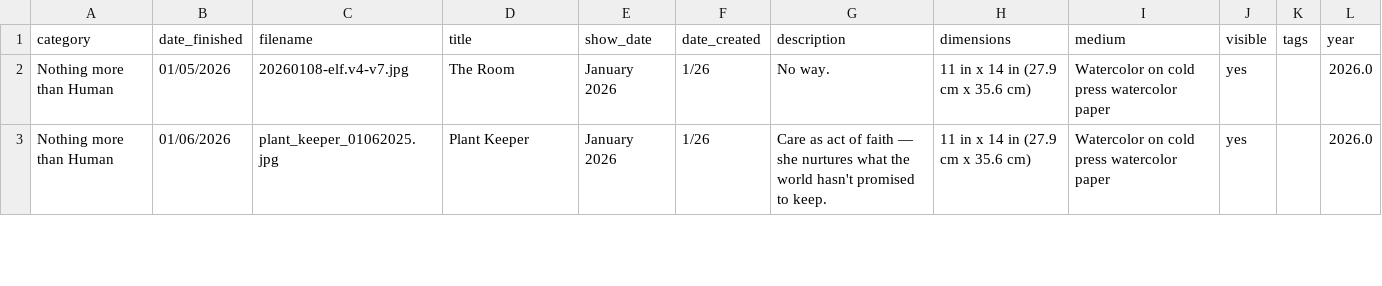
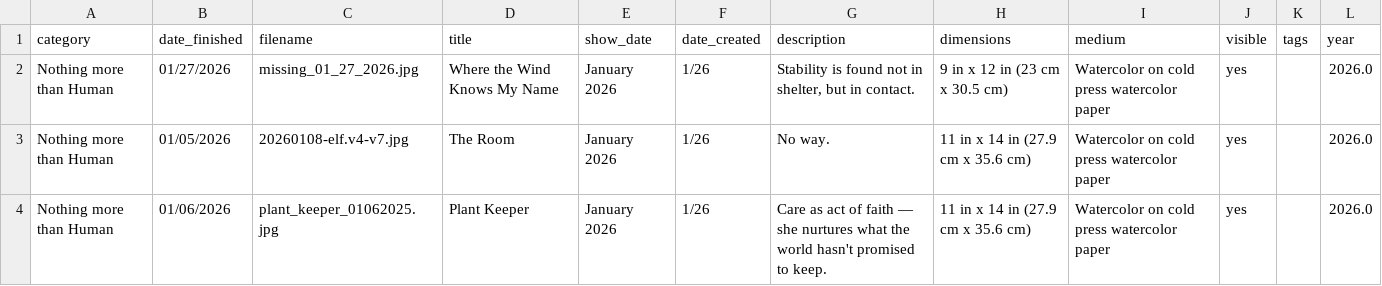
Before and after one commit to aparfenen/aparfenen-art, a CSV file: gallery_metadata.csv, drawn as a sheet; only a part is shown; the diff names each change by its address in the sheet, - before the commit and + after, or states it on an @@ line.

Commit message:
Gallery Update - 1

```diff
--- a/gallery_metadata.csv
+++ b/gallery_metadata.csv
+row 2: Nothing more than Human | 01/27/2026 | missing_01_27_2026.jpg | Where the Wind Knows My Name | January 2026 | 1/26 | Stability is found not in shelter, but in contact. | 9 in x 12 in (23 cm x 30.5 cm) | Watercolor on cold press watercolor paper | yes |  | 2026.0
```
Also changed, not shown: 5 other files.
